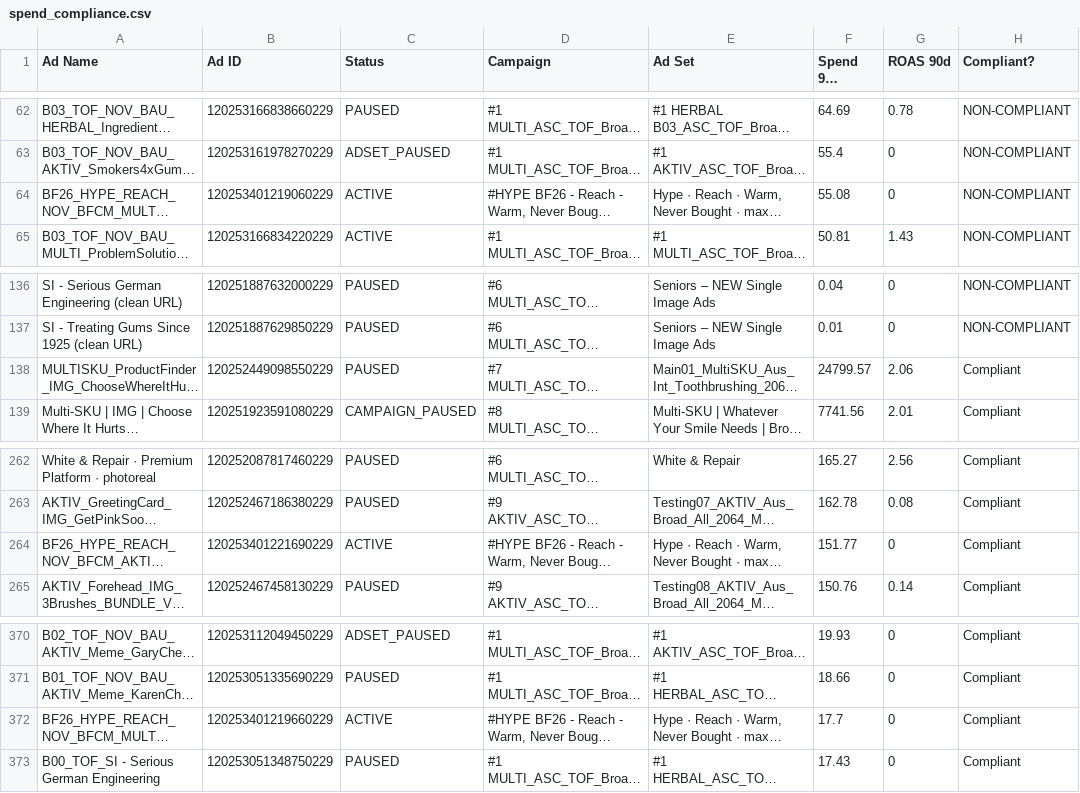
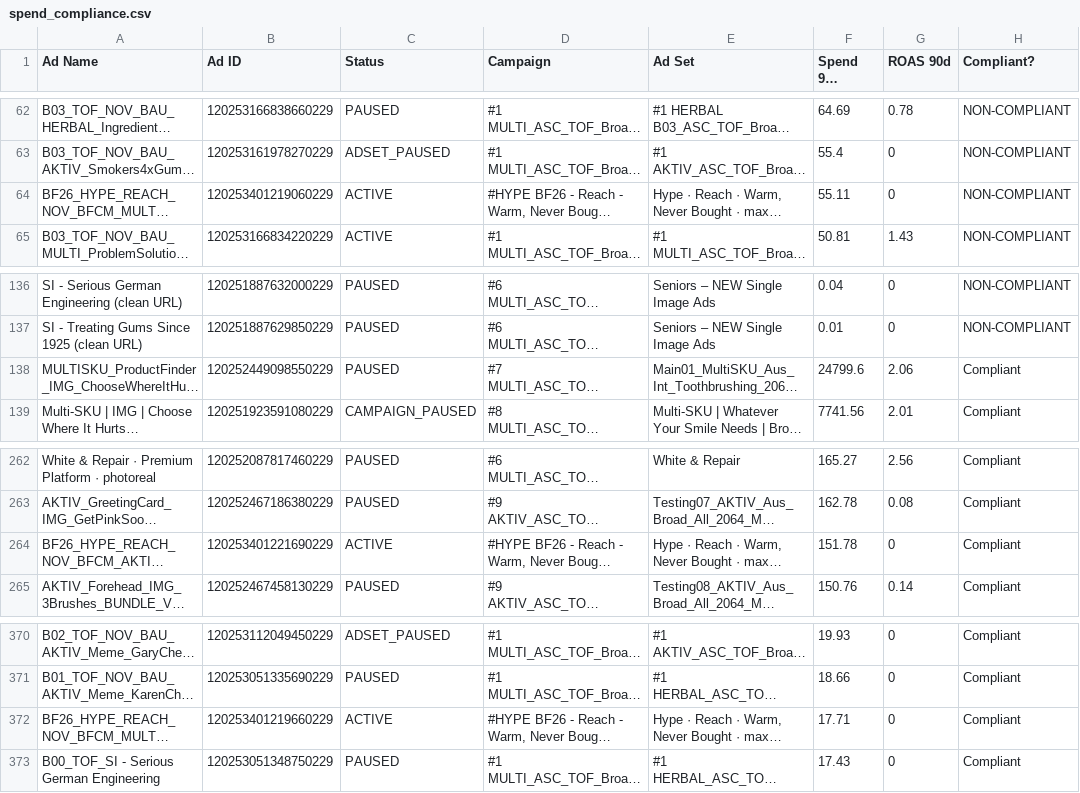
Before and after one commit to LACALUT-AUSTRALIA/lacalut-australia.github.io, a CSV file: live-ads-7k2m9x3/spend_compliance.csv, drawn as a sheet; only a part is shown, gaps mark what is left out; long unchanged cells end in …; the diff names each change by its address in the sheet, - before the commit and + after, or states it on an @@ line.

```diff
--- a/live-ads-7k2m9x3/spend_compliance.csv
+++ b/live-ads-7k2m9x3/spend_compliance.csv
-F64 (Spend 90d (AUD)): 55.08
+F64 (Spend 90d (AUD)): 55.11
-F138 (Spend 90d (AUD)): 24799.57
+F138 (Spend 90d (AUD)): 24799.6
-F264 (Spend 90d (AUD)): 151.77
+F264 (Spend 90d (AUD)): 151.78
-F372 (Spend 90d (AUD)): 17.7
+F372 (Spend 90d (AUD)): 17.71
```
Also changed, not shown: 11 other files.
